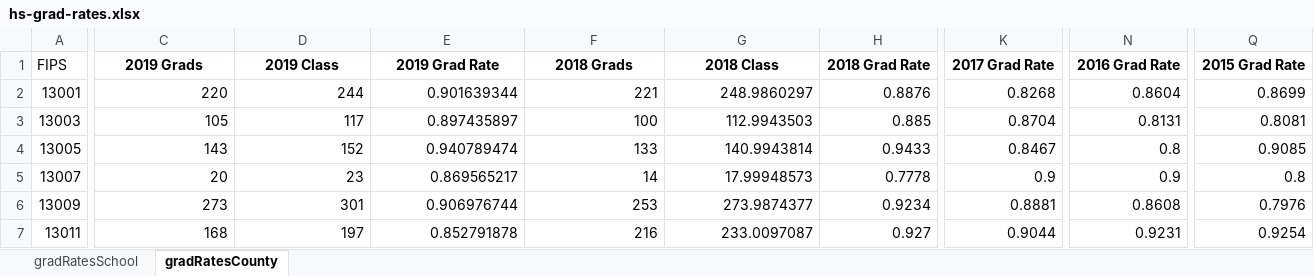
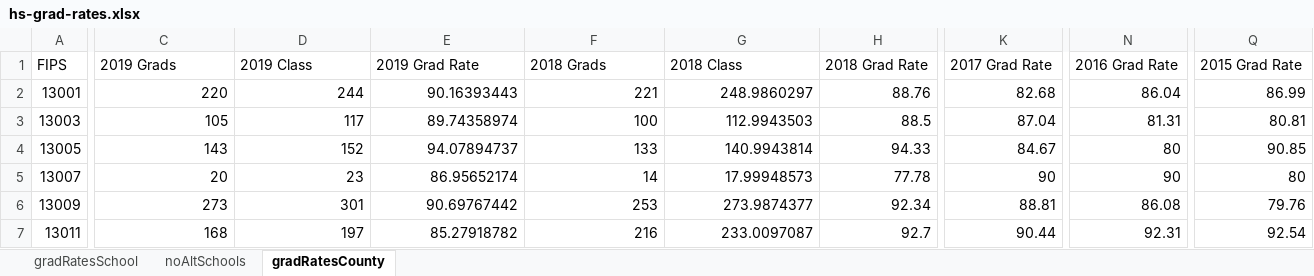
Before and after one commit to mmainzer/county-index, an Excel workbook: data/hs-grad-rates.xlsx, sheet gradRatesCounty, drawn as a sheet; only a part is shown, gaps mark what is left out; values as stored, in another font and other column widths than the file's, no borders; the diff covers the shown part only; the diff names each change by its address in the sheet, - before the commit and + after, or states it on an @@ line.

```diff
--- a/data/hs-grad-rates.xlsx (sheet gradRatesCounty)
+++ b/data/hs-grad-rates.xlsx (sheet gradRatesCounty)
+sheet tab: noAltSchools
@@ C1:Q1 bold: on → off, alignment: center → left @@
-E2 (2019 Grad Rate): 0.901639344
+E2 (2019 Grad Rate): 90.16393443
-H2 (2018 Grad Rate): 0.8876
+H2 (2018 Grad Rate): 88.76
-K2 (2017 Grad Rate): 0.8268
+K2 (2017 Grad Rate): 82.68
-N2 (2016 Grad Rate): 0.8604
+N2 (2016 Grad Rate): 86.04
-Q2 (2015 Grad Rate): 0.8699
+Q2 (2015 Grad Rate): 86.99
-E3 (2019 Grad Rate): 0.897435897
+E3 (2019 Grad Rate): 89.74358974
-H3 (2018 Grad Rate): 0.885
+H3 (2018 Grad Rate): 88.5
-K3 (2017 Grad Rate): 0.8704
+K3 (2017 Grad Rate): 87.04
-N3 (2016 Grad Rate): 0.8131
+N3 (2016 Grad Rate): 81.31
-Q3 (2015 Grad Rate): 0.8081
+Q3 (2015 Grad Rate): 80.81
-E4 (2019 Grad Rate): 0.940789474
+E4 (2019 Grad Rate): 94.07894737
-H4 (2018 Grad Rate): 0.9433
+H4 (2018 Grad Rate): 94.33
-K4 (2017 Grad Rate): 0.8467
+K4 (2017 Grad Rate): 84.67
-N4 (2016 Grad Rate): 0.8
+N4 (2016 Grad Rate): 80
-Q4 (2015 Grad Rate): 0.9085
+Q4 (2015 Grad Rate): 90.85
-E5 (2019 Grad Rate): 0.869565217
+E5 (2019 Grad Rate): 86.95652174
-H5 (2018 Grad Rate): 0.7778
+H5 (2018 Grad Rate): 77.78
-K5 (2017 Grad Rate): 0.9
+K5 (2017 Grad Rate): 90
-N5 (2016 Grad Rate): 0.9
+N5 (2016 Grad Rate): 90
-Q5 (2015 Grad Rate): 0.8
+Q5 (2015 Grad Rate): 80
-E6 (2019 Grad Rate): 0.906976744
+E6 (2019 Grad Rate): 90.69767442
-H6 (2018 Grad Rate): 0.9234
+H6 (2018 Grad Rate): 92.34
-K6 (2017 Grad Rate): 0.8881
+K6 (2017 Grad Rate): 88.81
-N6 (2016 Grad Rate): 0.8608
+N6 (2016 Grad Rate): 86.08
-Q6 (2015 Grad Rate): 0.7976
+Q6 (2015 Grad Rate): 79.76
-E7 (2019 Grad Rate): 0.852791878
+E7 (2019 Grad Rate): 85.27918782
-H7 (2018 Grad Rate): 0.927
+H7 (2018 Grad Rate): 92.7
-K7 (2017 Grad Rate): 0.9044
+K7 (2017 Grad Rate): 90.44
-N7 (2016 Grad Rate): 0.9231
+N7 (2016 Grad Rate): 92.31
-Q7 (2015 Grad Rate): 0.9254
+Q7 (2015 Grad Rate): 92.54
```
Also changed, not shown: 3 added rows, 3 removed rows, 833 edited cells and cell formats elsewhere in this sheet, sheet gradRatesSchool, data/final/county-index-dataTest.xlsx, data/final/scoresTable.xlsx, 8 other files.
